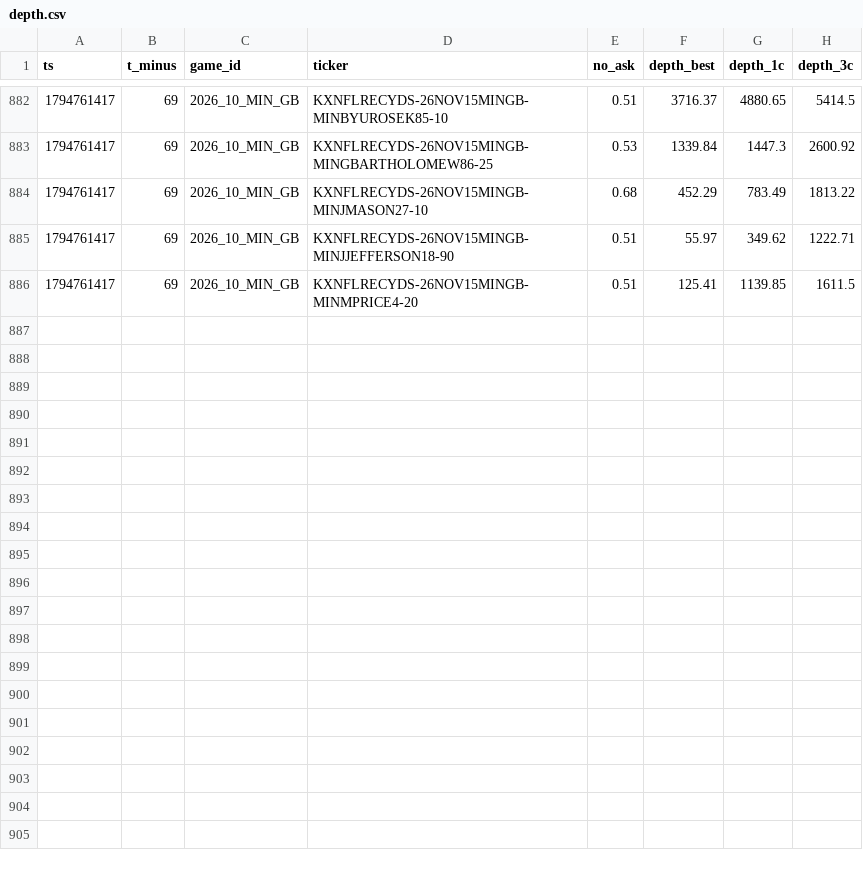
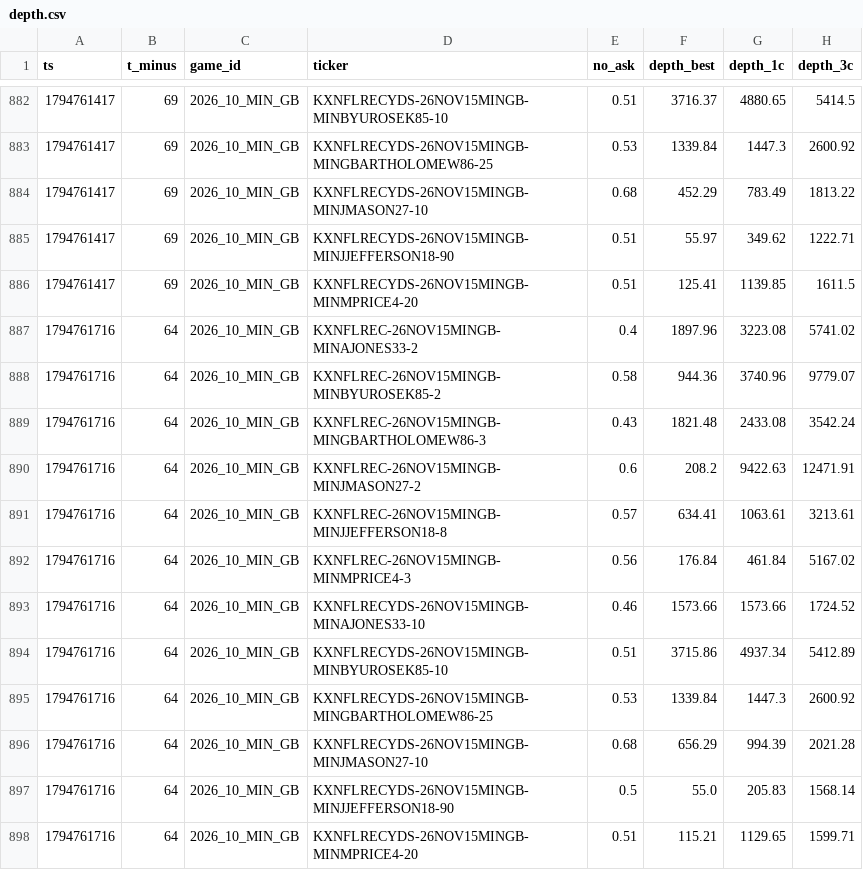
Before and after one commit to sevroauasmo/nfl-betting-lab, a CSV file: paper/state/live/depth.csv, drawn as a sheet; only a part is shown, gaps mark what is left out.

Commit message:
live-trader: 2026-11-15T16:55Z

```diff
--- a/paper/state/live/depth.csv
+++ b/paper/state/live/depth.csv
@@ -886 +886,13 @@ ts,t_minus,game_id,ticker,no_ask,depth_best,depth_1c,depth_3c
 1794761417,69,2026_10_MIN_GB,KXNFLRECYDS-26NOV15MINGB-MINMPRICE4-20,0.51,125.41,1139.85,1611.5
+1794761716,64,2026_10_MIN_GB,KXNFLREC-26NOV15MINGB-MINAJONES33-2,0.4,1897.96,3223.08,5741.02
+1794761716,64,2026_10_MIN_GB,KXNFLREC-26NOV15MINGB-MINBYUROSEK85-2,0.58,944.36,3740.96,9779.07
+1794761716,64,2026_10_MIN_GB,KXNFLREC-26NOV15MINGB-MINGBARTHOLOMEW86-3,0.43,1821.48,2433.08,3542.24
+1794761716,64,2026_10_MIN_GB,KXNFLREC-26NOV15MINGB-MINJMASON27-2,0.6,208.2,9422.63,12471.91
+1794761716,64,2026_10_MIN_GB,KXNFLREC-26NOV15MINGB-MINJJEFFERSON18-8,0.57,634.41,1063.61,3213.61
+1794761716,64,2026_10_MIN_GB,KXNFLREC-26NOV15MINGB-MINMPRICE4-3,0.56,176.84,461.84,5167.02
+1794761716,64,2026_10_MIN_GB,KXNFLRECYDS-26NOV15MINGB-MINAJONES33-10,0.46,1573.66,1573.66,1724.52
+1794761716,64,2026_10_MIN_GB,KXNFLRECYDS-26NOV15MINGB-MINBYUROSEK85-10,0.51,3715.86,4937.34,5412.89
+1794761716,64,2026_10_MIN_GB,KXNFLRECYDS-26NOV15MINGB-MINGBARTHOLOMEW86-25,0.53,1339.84,1447.3,2600.92
+1794761716,64,2026_10_MIN_GB,KXNFLRECYDS-26NOV15MINGB-MINJMASON27-10,0.68,656.29,994.39,2021.28
+1794761716,64,2026_10_MIN_GB,KXNFLRECYDS-26NOV15MINGB-MINJJEFFERSON18-90,0.5,55.0,205.83,1568.14
+1794761716,64,2026_10_MIN_GB,KXNFLRECYDS-26NOV15MINGB-MINMPRICE4-20,0.51,115.21,1129.65,1599.71
```
Also changed, not shown: 1 other file.
